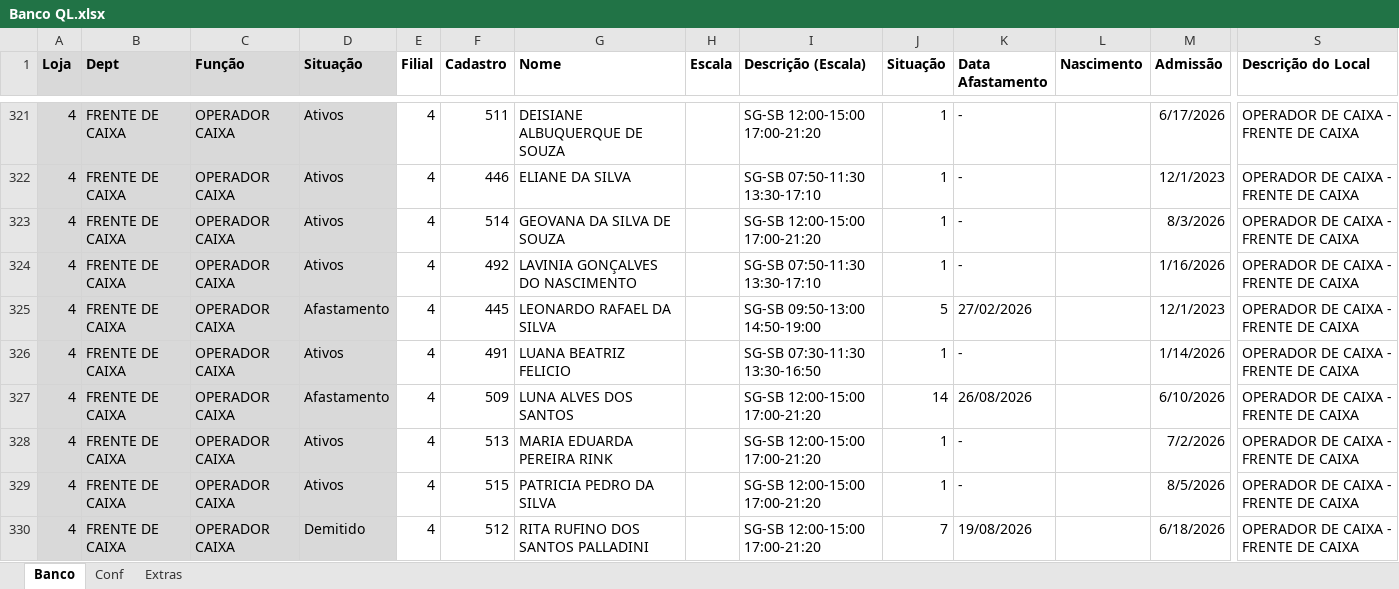
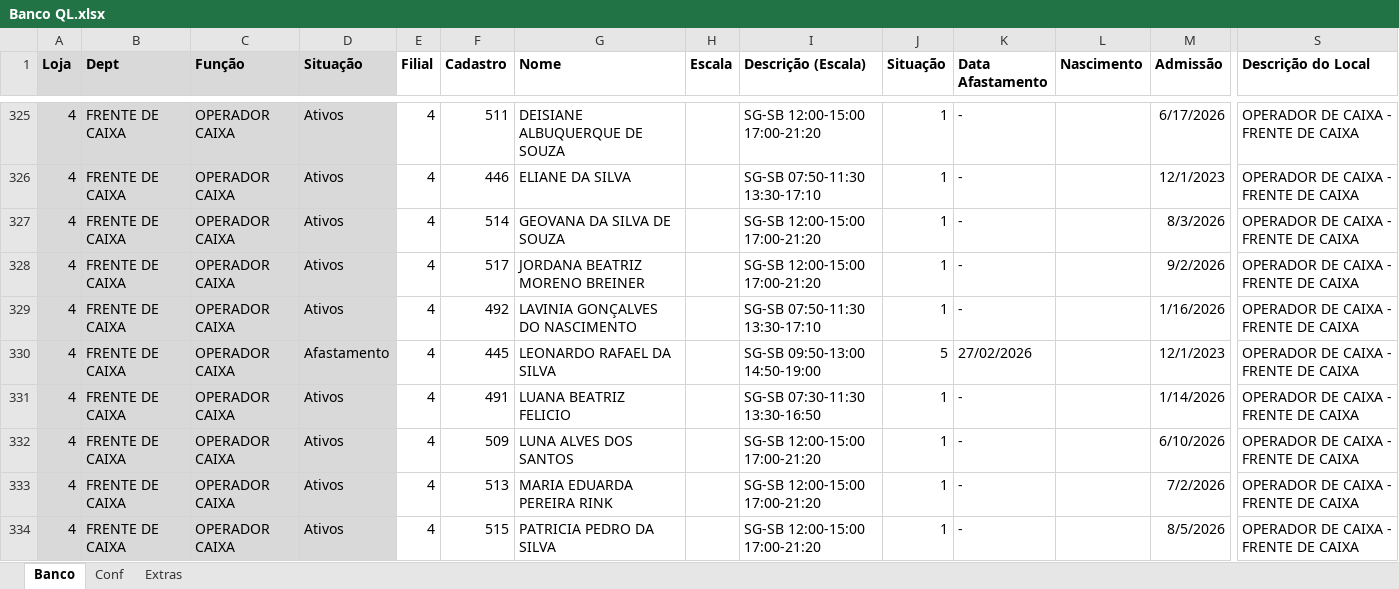
Before and after one commit to Molicenter/Quadro-Lotacao-Lojas, an Excel workbook: Banco QL.xlsx, sheet Banco, drawn as a sheet; only a part is shown, gaps mark what is left out; the shorter side is filled out with more unchanged rows; values as stored, in another font and other column widths than the file's, no borders; addresses are those after the commit; rows hold the shown columns only; the diff covers the shown part only; the diff names each change by its address in the sheet, - before the commit and + after, or states it on an @@ line.

```diff
--- a/Banco QL.xlsx (sheet Banco)
+++ b/Banco QL.xlsx (sheet Banco)
+row 328: 4 | FRENTE DE CAIXA | OPERADOR CAIXA | Ativos | 4 | 517 | JORDANA BEATRIZ MORENO BREINER |  | SG-SB 12:00-15:00 17:00-21:20 | 1 | - |  | 9/2/2026 | OPERADOR DE CAIXA - FRENTE DE CAIXA
-D332 (Situação): Afastamento
+D332 (Situação): Ativos
-J332 (Situação): 14
+J332 (Situação): 1
-K332 (Data Afastamento): 26/08/2026
+K332 (Data Afastamento): -
```
Also changed, not shown: 9 added rows, 4 removed rows and 225 edited cells elsewhere in this sheet, sheet Conf, formulas that keep their value.
